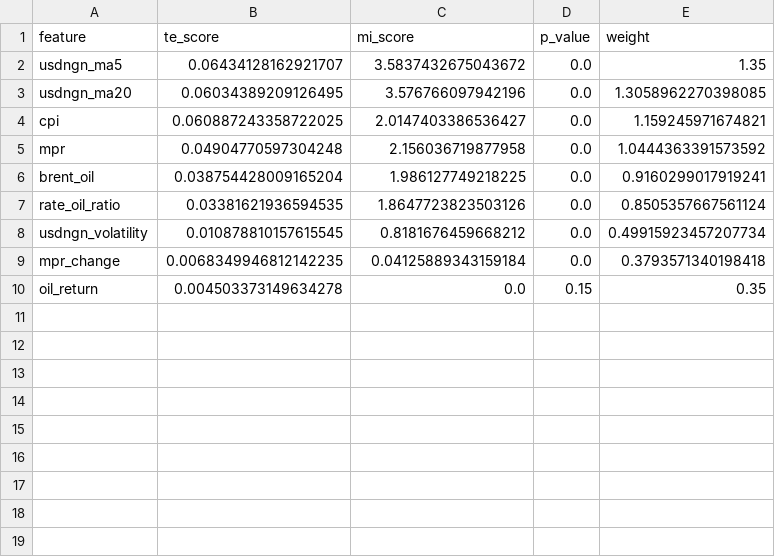
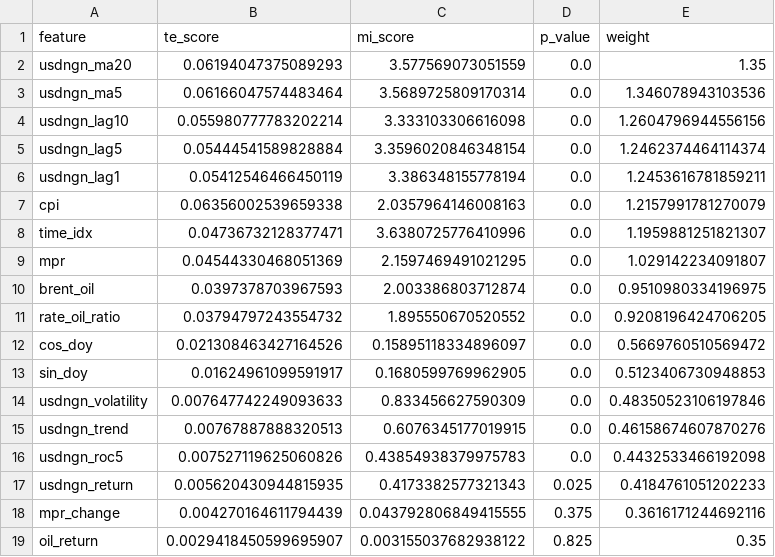
Before and after one commit to ike10/usdngn_forecasting, a CSV file: data/feature_weights.csv, drawn as a sheet.

```diff
--- a/data/feature_weights.csv
+++ b/data/feature_weights.csv
@@ -1,10 +1,19 @@
 feature,te_score,mi_score,p_value,weight
-usdngn_ma5,0.06434128162921707,3.5837432675043672,0.0,1.35
-usdngn_ma20,0.06034389209126495,3.576766097942196,0.0,1.3058962270398085
-cpi,0.060887243358722025,2.0147403386536427,0.0,1.159245971674821
-mpr,0.04904770597304248,2.156036719877958,0.0,1.0444363391573592
-brent_oil,0.038754428009165204,1.986127749218225,0.0,0.9160299017919241
-rate_oil_ratio,0.03381621936594535,1.8647723823503126,0.0,0.8505357667561124
-usdngn_volatility,0.010878810157615545,0.8181676459668212,0.0,0.49915923457207734
-mpr_change,0.0068349946812142235,0.04125889343159184,0.0,0.3793571340198418
-oil_return,0.004503373149634278,0.0,0.15,0.35
+usdngn_ma20,0.06194047375089293,3.577569073051559,0.0,1.35
+usdngn_ma5,0.06166047574483464,3.5689725809170314,0.0,1.346078943103536
+usdngn_lag10,0.055980777783202214,3.333103306616098,0.0,1.2604796944556156
+usdngn_lag5,0.05444541589828884,3.3596020846348154,0.0,1.2462374464114374
+usdngn_lag1,0.05412546466450119,3.386348155778194,0.0,1.2453616781859211
+cpi,0.06356002539659338,2.0357964146008163,0.0,1.2157991781270079
+time_idx,0.04736732128377471,3.6380725776410996,0.0,1.1959881251821307
+mpr,0.04544330468051369,2.1597469491021295,0.0,1.029142234091807
+brent_oil,0.0397378703967593,2.003386803712874,0.0,0.9510980334196975
+rate_oil_ratio,0.03794797243554732,1.895550670520552,0.0,0.9208196424706205
+cos_doy,0.021308463427164526,0.15895118334896097,0.0,0.5669760510569472
+sin_doy,0.01624961099591917,0.1680599769962905,0.0,0.5123406730948853
+usdngn_volatility,0.007647742249093633,0.833456627590309,0.0,0.48350523106197846
+usdngn_trend,0.00767887888320513,0.6076345177019915,0.0,0.46158674607870276
+usdngn_roc5,0.007527119625060826,0.43854938379975783,0.0,0.4432533466192098
+usdngn_return,0.005620430944815935,0.4173382577321343,0.025,0.4184761051202233
+mpr_change,0.004270164611794439,0.043792806849415555,0.375,0.3616171244692116
+oil_return,0.0029418450599695907,0.003155037682938122,0.825,0.35
```
Also changed, not shown: data/diebold_mariano_tests.csv, data/mutual_information_scores.csv, 15 other files.
